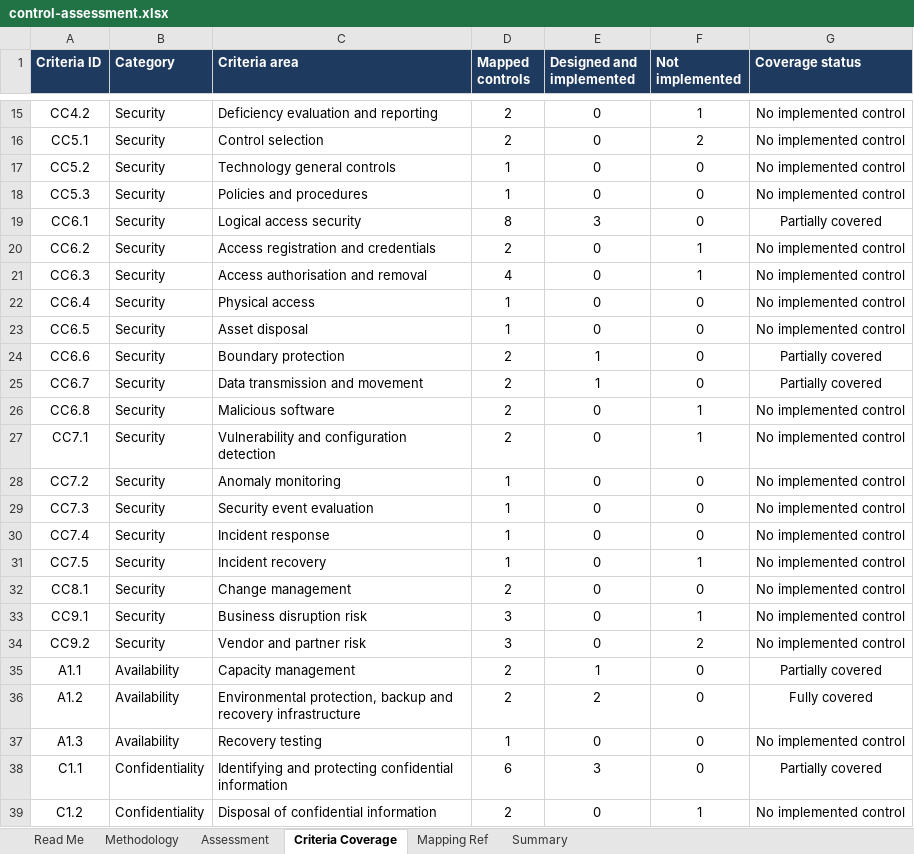
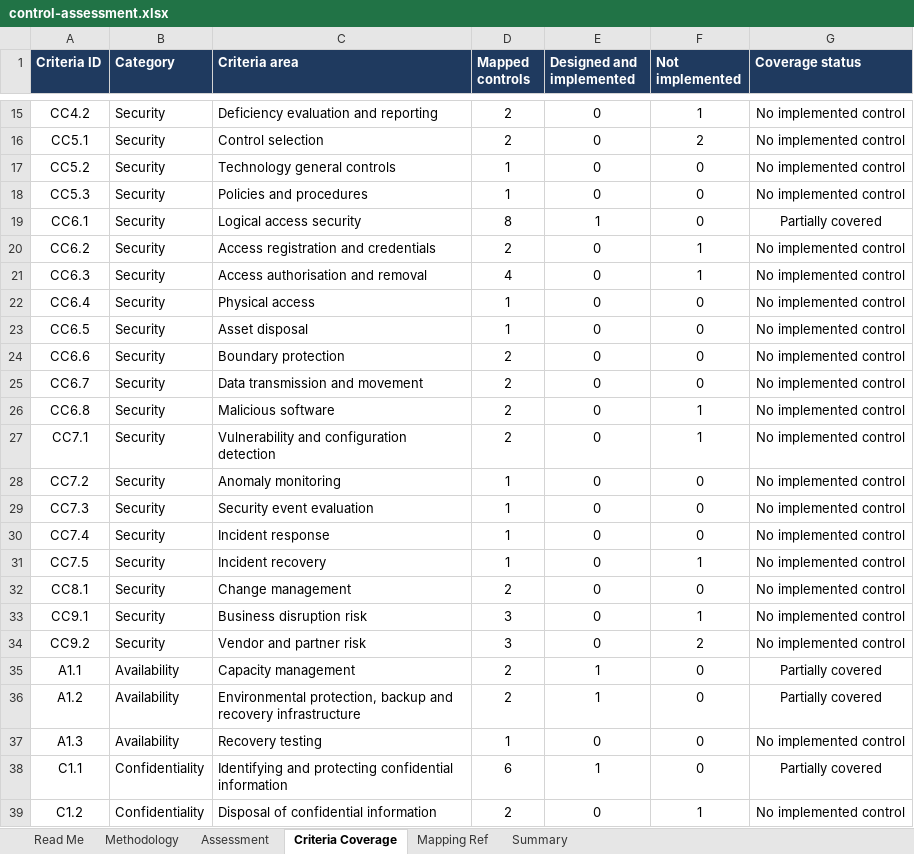
Before and after one commit to Olawyle/SOC-2-Readiness-Assessment, an Excel workbook: 04-control-gap-analysis/control-assessment.xlsx, sheet Criteria Coverage, drawn as a sheet; only a part is shown, gaps mark what is left out; values as stored, in another font and other column widths than the file's, no borders; conditional formats not drawn; the diff names each change by its address in the sheet, - before the commit and + after, or states it on an @@ line.

```diff
--- a/04-control-gap-analysis/control-assessment.xlsx (sheet Criteria Coverage)
+++ b/04-control-gap-analysis/control-assessment.xlsx (sheet Criteria Coverage)
-E19 (Designed and implemented): 3
+E19 (Designed and implemented): 1
-E24:E25 (Designed and implemented): 1
+E24:E25 (Designed and implemented): 0
-G24:G25 (Coverage status): Partially covered
+G24:G25 (Coverage status): No implemented control
-E36 (Designed and implemented): 2
+E36 (Designed and implemented): 1
-G36 (Coverage status): Fully covered
+G36 (Coverage status): Partially covered
-E38 (Designed and implemented): 3
+E38 (Designed and implemented): 1
```
Also changed, not shown: sheet Summary, sheet Assessment, sheet Mapping Ref, sheet Read Me, 04-control-gap-analysis/gap-register.xlsx, 3 other files.
